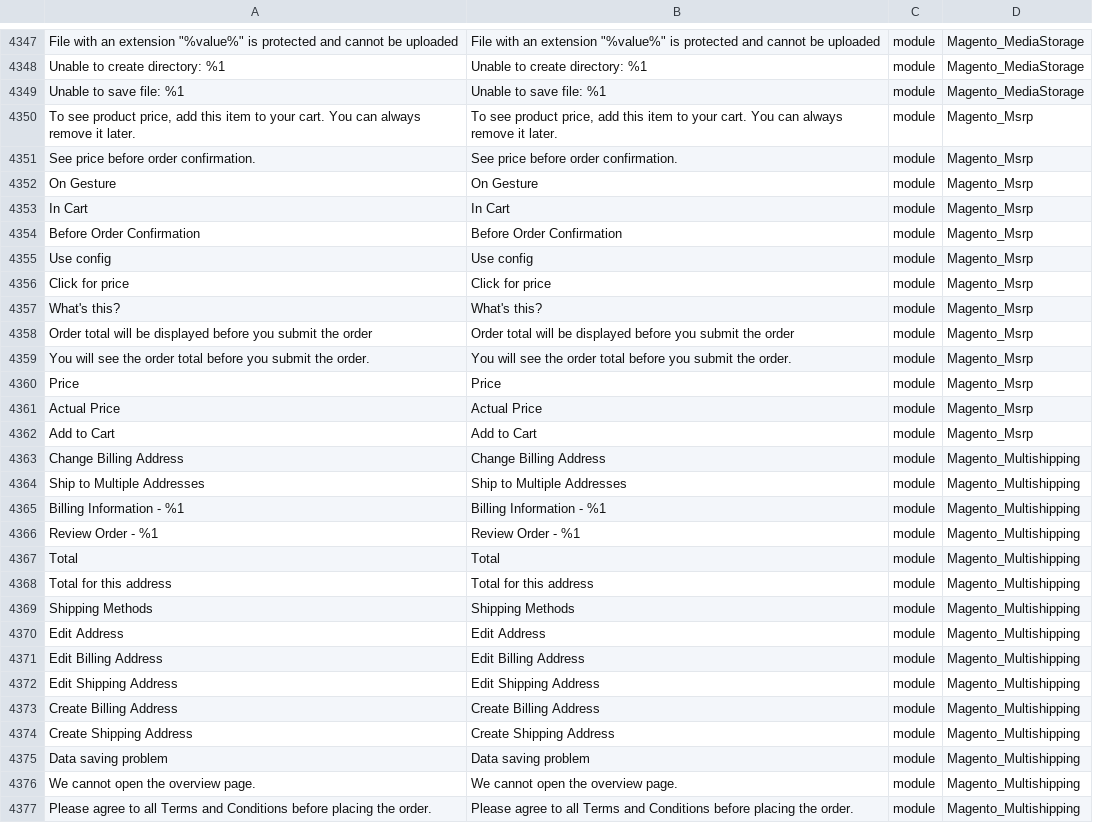
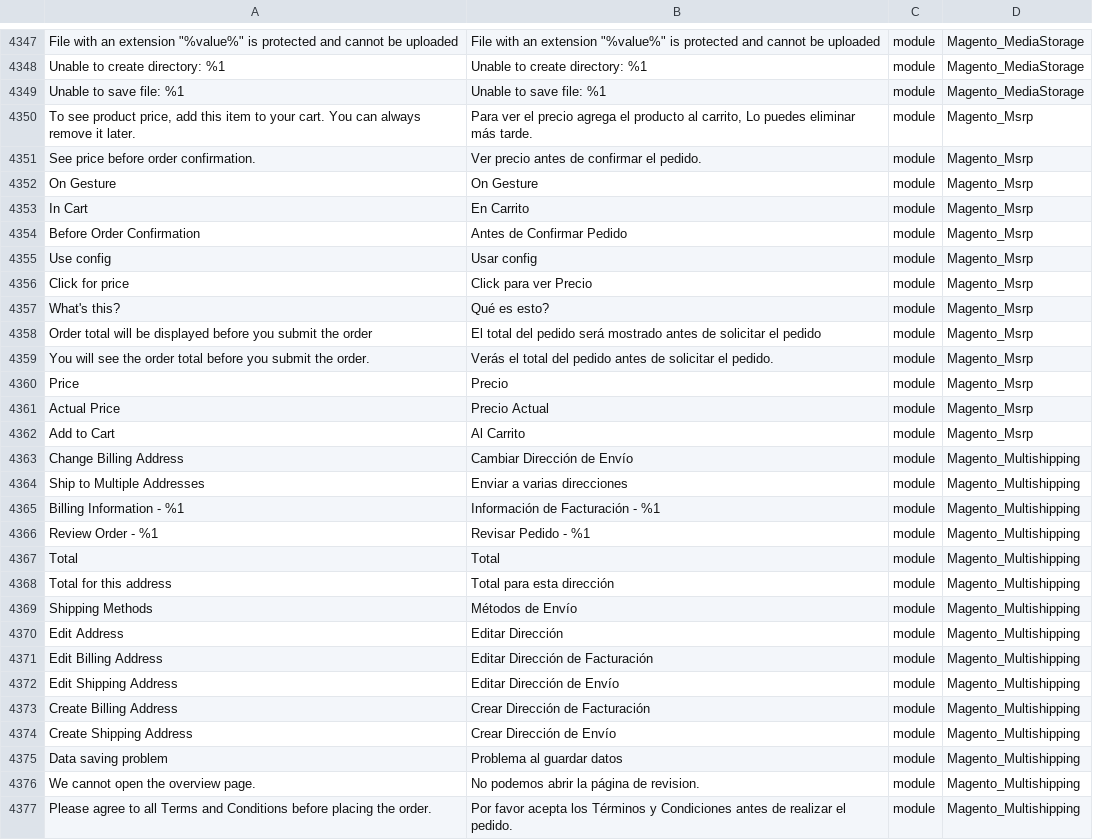
Before and after one commit to MaxRinger/m225, a CSV file: es_MX.csv, drawn as a sheet; only a part is shown, gaps mark what is left out; the diff covers the shown part only; the diff names each change by its address in the sheet, - before the commit and + after, or states it on an @@ line.

Commit message:
4524

```diff
--- a/es_MX.csv
+++ b/es_MX.csv
-B4350: To see product price, add this item to your cart. You can always remove it later.
+B4350: Para ver el precio agrega el producto al carrito, Lo puedes eliminar más tarde.
-B4351: See price before order confirmation.
+B4351: Ver precio antes de confirmar el pedido.
-B4353: In Cart
+B4353: En Carrito
-B4354: Before Order Confirmation
+B4354: Antes de Confirmar Pedido
-B4355: Use config
+B4355: Usar config
-B4356: Click for price
+B4356: Click para ver Precio
-B4357: What's this?
+B4357: Qué es esto?
-B4358: Order total will be displayed before you submit the order
+B4358: El total del pedido será mostrado antes de solicitar el pedido
-B4359: You will see the order total before you submit the order.
+B4359: Verás el total del pedido antes de solicitar el pedido.
-B4360: Price
+B4360: Precio
-B4361: Actual Price
+B4361: Precio Actual
-B4362: Add to Cart
+B4362: Al Carrito
-B4363: Change Billing Address
+B4363: Cambiar Dirección de Envío
-B4364: Ship to Multiple Addresses
+B4364: Enviar a varias direcciones
-B4365: Billing Information - %1
+B4365: Información de Facturación - %1
-B4366: Review Order - %1
+B4366: Revisar Pedido - %1
-B4368: Total for this address
+B4368: Total para esta dirección
-B4369: Shipping Methods
+B4369: Métodos de Envío
-B4370: Edit Address
+B4370: Editar Dirección
-B4371: Edit Billing Address
+B4371: Editar Dirección de Facturación
-B4372: Edit Shipping Address
+B4372: Editar Dirección de Envío
-B4373: Create Billing Address
+B4373: Crear Dirección de Facturación
-B4374: Create Shipping Address
+B4374: Crear Dirección de Envío
-B4375: Data saving problem
+B4375: Problema al guardar datos
-B4376: We cannot open the overview page.
+B4376: No podemos abrir la página de revision.
-B4377: Please agree to all Terms and Conditions before placing the order.
+B4377: Por favor acepta los Términos y Condiciones antes de realizar el pedido.
```
Also changed, not shown: 108 edited cells elsewhere in this file.
